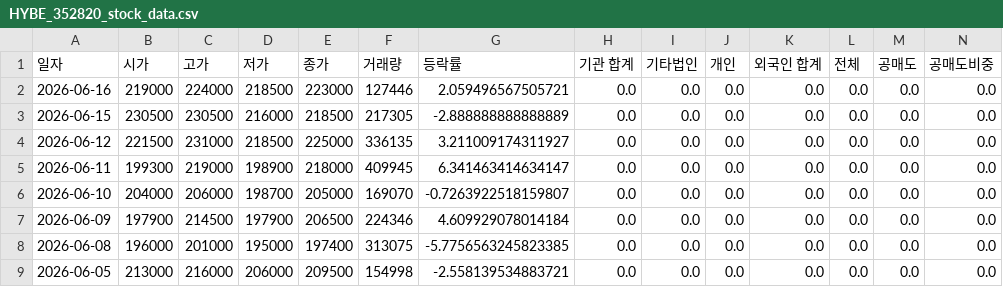
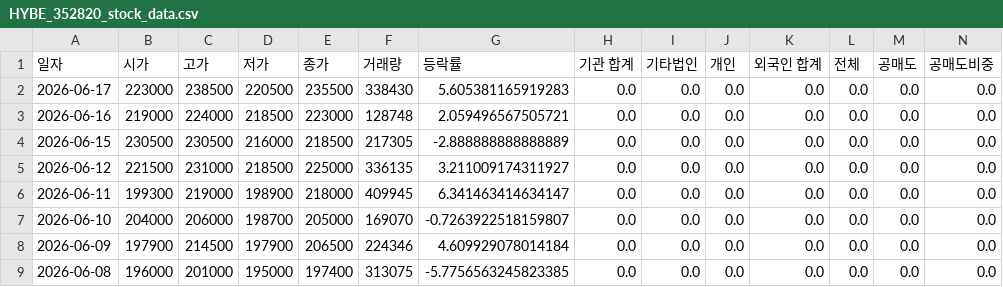
Before and after one commit to ccyun95/Broadcasting_entertainment_game_work, a CSV file: data/HYBE_352820_stock_data.csv, drawn as a sheet; only a part is shown; the shorter side is filled out with more unchanged rows; addresses are those after the commit; rows hold the shown columns only; the diff names each change by its address in the sheet, - before the commit and + after, or states it on an @@ line.

```diff
--- a/data/HYBE_352820_stock_data.csv
+++ b/data/HYBE_352820_stock_data.csv
+row 2: 2026-06-17 | 223000 | 238500 | 220500 | 235500 | 338430 | 5.605381165919283 | 0.0 | 0.0 | 0.0 | 0.0 | 0.0 | 0.0 | 0.0
-F3 (거래량): 127446
+F3 (거래량): 128748
```
Also changed, not shown: data/DearU_376300_stock_data.csv, data/JYP_Ent._035900_stock_data.csv, 6 other files.
